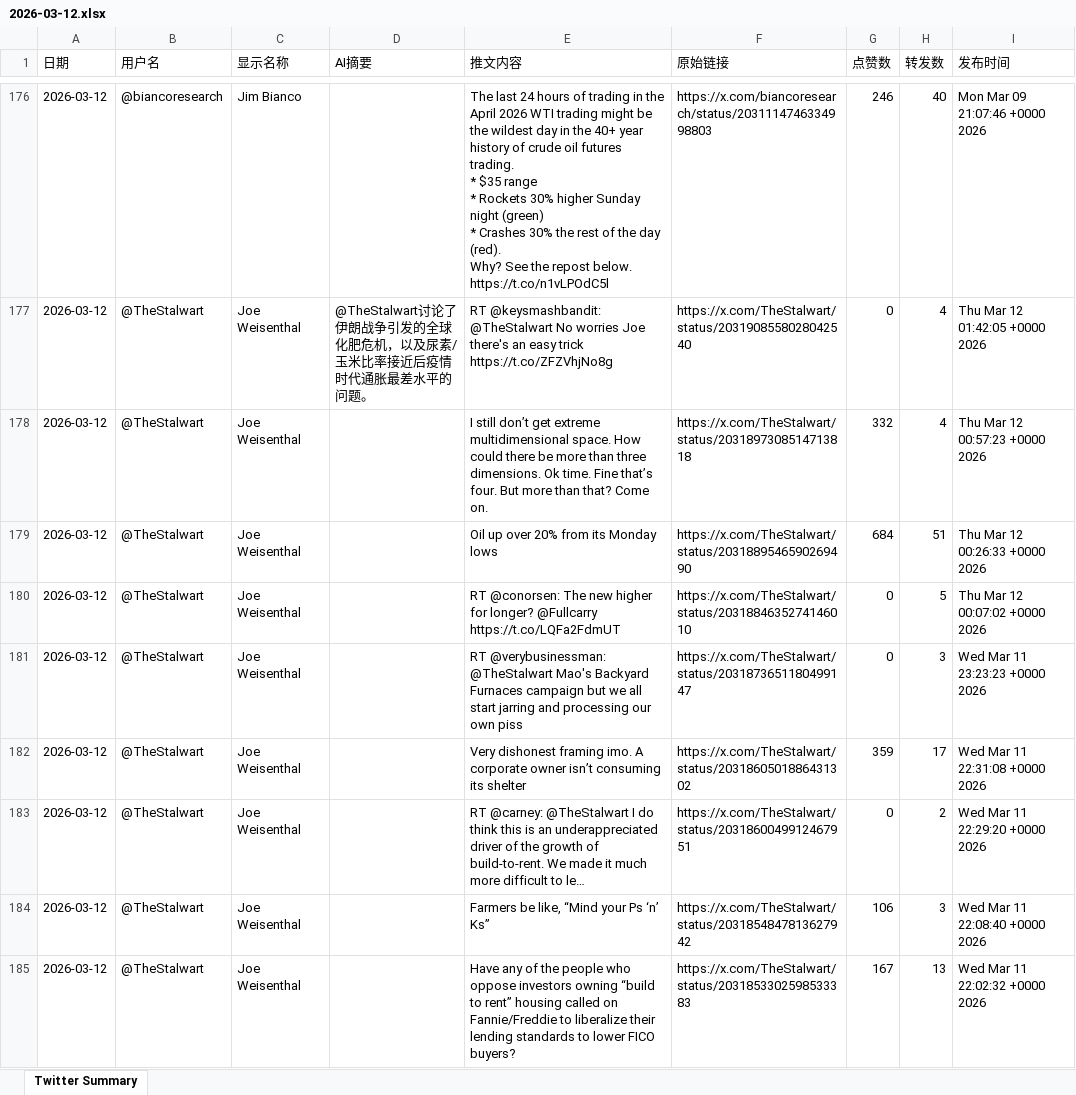
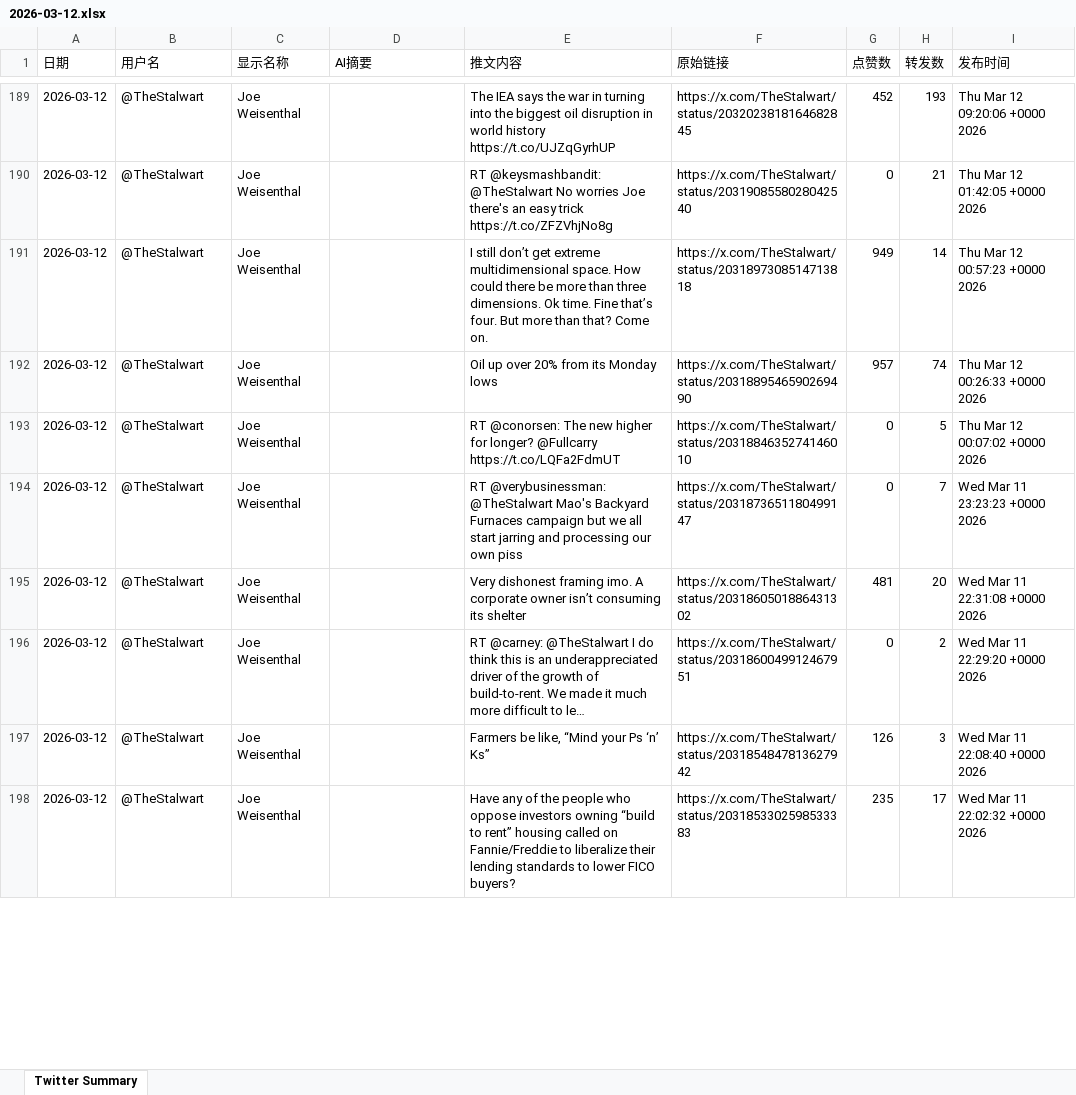
Before and after one commit to FireTigerStudio/TwitterAI, an Excel workbook: output/2026-03-12.xlsx, sheet Twitter Summary, drawn as a sheet; only a part is shown, gaps mark what is left out; values as stored, in another font and other column widths than the file's, no cell formats; addresses are those after the commit; ↵ is a line break in a cell; the diff covers the shown part only; the diff names each change by its address in the sheet, - before the commit and + after, or states it on an @@ line.

```diff
--- a/output/2026-03-12.xlsx (sheet Twitter Summary)
+++ b/output/2026-03-12.xlsx (sheet Twitter Summary)
-B189 (用户名): @biancoresearch
+B189 (用户名): @TheStalwart
-C189 (显示名称): Jim Bianco
+C189 (显示名称): Joe Weisenthal
-E189 (推文内容): The last 24 hours of trading in the April 2026 WTI trading might be the wildest day in the 40+ year history of crude oil futures trading. ↵ * $35 range ↵ * Rockets 30% higher Sunday night (green) ↵ * Crashes 30% the rest of the day (red). ↵ Why? See the repost below. https://t.co/n1vLPOdC5l
+E189 (推文内容): The IEA says the war in turning into the biggest oil disruption in world history https://t.co/UJZqGyrhUP
-F189 (原始链接): https://x.com/biancoresearch/status/2031114746334998803
+F189 (原始链接): https://x.com/TheStalwart/status/2032023818164682845
-G189 (点赞数): 246
+G189 (点赞数): 452
-H189 (转发数): 40
+H189 (转发数): 193
-I189 (发布时间): Mon Mar 09 21:07:46 +0000 2026
+I189 (发布时间): Thu Mar 12 09:20:06 +0000 2026
-D190 (AI摘要): @TheStalwart讨论了伊朗战争引发的全球化肥危机，以及尿素/玉米比率接近后疫情时代通胀最差水平的问题。
+D190 (AI摘要): (empty)
-H190 (转发数): 4
+H190 (转发数): 21
-G191 (点赞数): 332
+G191 (点赞数): 949
-H191 (转发数): 4
+H191 (转发数): 14
-G192 (点赞数): 684
+G192 (点赞数): 957
-H192 (转发数): 51
+H192 (转发数): 74
-H194 (转发数): 3
+H194 (转发数): 7
-G195 (点赞数): 359
+G195 (点赞数): 481
-H195 (转发数): 17
+H195 (转发数): 20
-G197 (点赞数): 106
+G197 (点赞数): 126
-G198 (点赞数): 167
+G198 (点赞数): 235
-H198 (转发数): 13
+H198 (转发数): 17
```
Also changed, not shown: 59 added rows, 45 removed rows and 1055 edited cells elsewhere in this sheet, cell formats, 1 other file.
